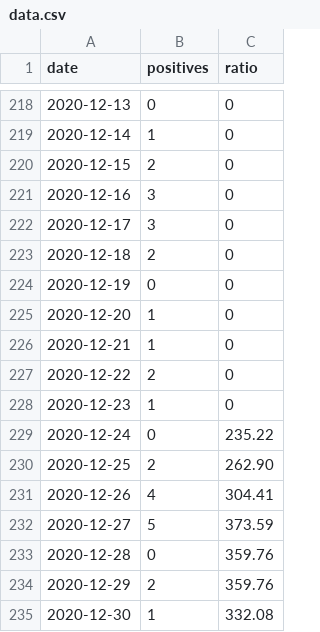
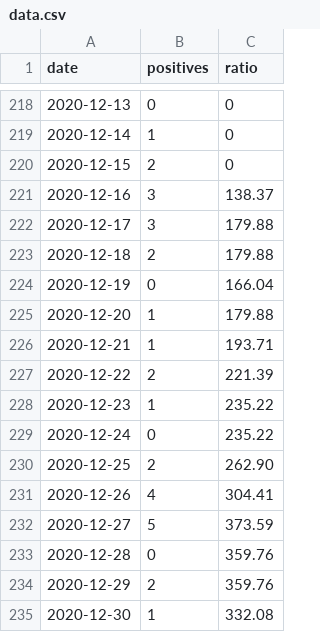
Before and after one commit to nabaroa/lekeitio-covid, a CSV file: docs/data/data.csv, drawn as a sheet; only a part is shown, gaps mark what is left out.

Commit message:
Add more ratio data

```diff
--- a/docs/data/data.csv
+++ b/docs/data/data.csv
@@ -220,10 +220,10 @@ date,positives,ratio
 2020-12-15,2,0
-2020-12-16,3,0
-2020-12-17,3,0
-2020-12-18,2,0
-2020-12-19,0,0
-2020-12-20,1,0
-2020-12-21,1,0
-2020-12-22,2,0
-2020-12-23,1,0
+2020-12-16,3,138.37
+2020-12-17,3,179.88
+2020-12-18,2,179.88
+2020-12-19,0,166.04
+2020-12-20,1,179.88
+2020-12-21,1,193.71
+2020-12-22,2,221.39
+2020-12-23,1,235.22
 2020-12-24,0,235.22
```
